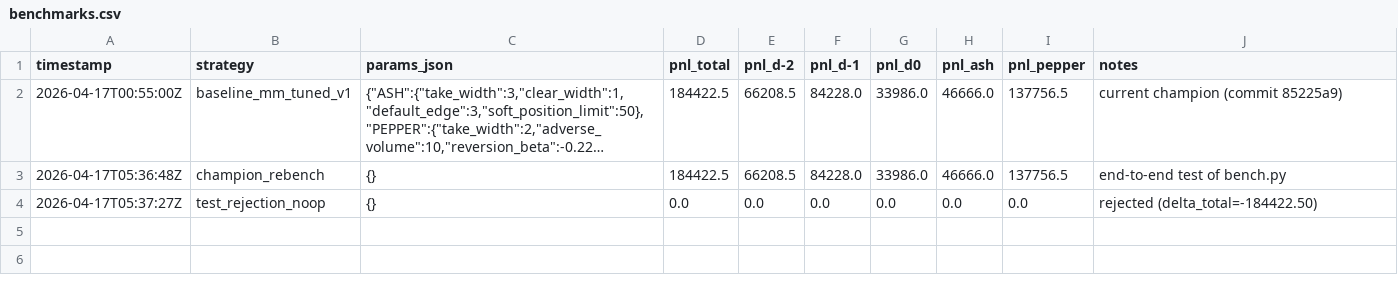
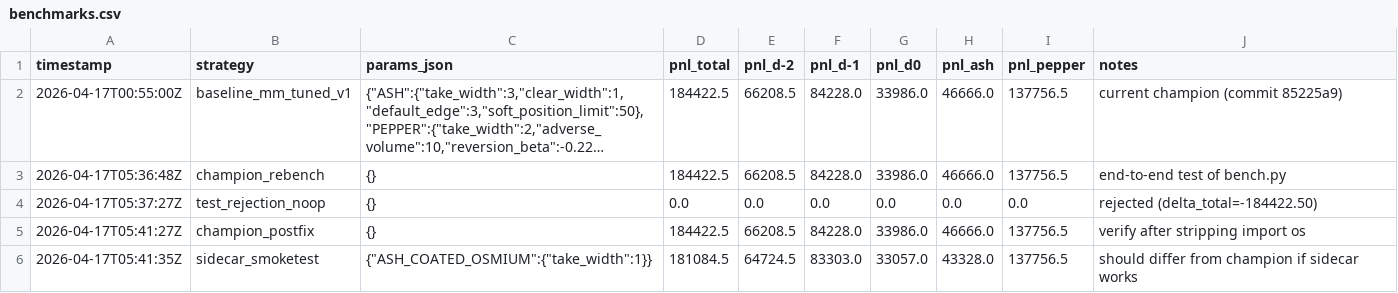
Before and after one commit to lnc2131/Prosperity4, a CSV file: research/benchmarks.csv, drawn as a sheet; long unchanged cells end in ….

```diff
--- a/research/benchmarks.csv
+++ b/research/benchmarks.csv
@@ -4 +4,3 @@ timestamp,strategy,params_json,pnl_total,pnl_d-2,pnl_d-1,pnl_d0,pnl_ash,pnl_pepp
 2026-04-17T05:37:27Z,test_rejection_noop,{},0.0,0.0,0.0,0.0,0.0,0.0,rejected (delta_total=-184422.50)
+2026-04-17T05:41:27Z,champion_postfix,{},184422.5,66208.5,84228.0,33986.0,46666.0,137756.5,verify after stripping import os
+2026-04-17T05:41:35Z,sidecar_smoketest,"{""ASH_COATED_OSMIUM"":{""take_width"":1}}",181084.5,64724.5,83303.0,33057.0,43328.0,137756.5,should differ from champion if sidecar works
```
Also changed, not shown: 7 other files.
